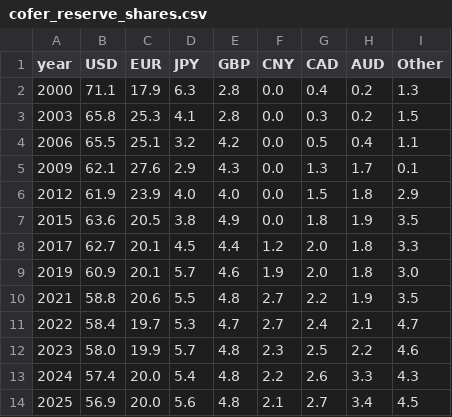
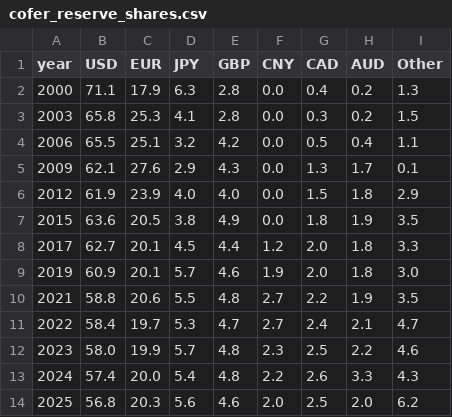
Before and after one commit to Faisalkttr/swftracker, a CSV file: sovereign-capital-dashboard/data/cofer_reserve_shares.csv, drawn as a sheet.

Commit message:
Update cofer_reserve_shares.csv

```diff
--- a/sovereign-capital-dashboard/data/cofer_reserve_shares.csv
+++ b/sovereign-capital-dashboard/data/cofer_reserve_shares.csv
@@ -13,2 +13,2 @@ year,USD,EUR,JPY,GBP,CNY,CAD,AUD,Other
 2024,57.4,20.0,5.4,4.8,2.2,2.6,3.3,4.3
-2025,56.9,20.0,5.6,4.8,2.1,2.7,3.4,4.5
+2025,56.8,20.3,5.6,4.6,2.0,2.5,2.0,6.2
```
